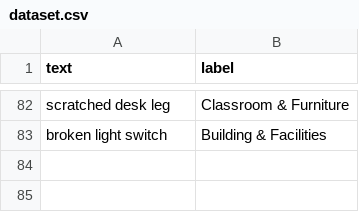
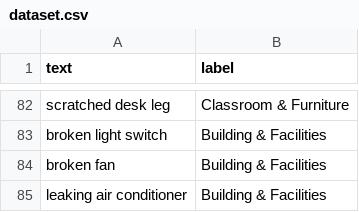
Before and after one commit to elyssaolivares/CCCS_106_FINAL_PROJECT, a CSV file: app/services/ai/dataset.csv, drawn as a sheet; only a part is shown, gaps mark what is left out.

```diff
--- a/app/services/ai/dataset.csv
+++ b/app/services/ai/dataset.csv
@@ -83 +83,3 @@ scratched desk leg,Classroom & Furniture
 broken light switch,Building & Facilities
+broken fan,Building & Facilities
+leaking air conditioner,Building & Facilities
```
Also changed, not shown: 27 other files.
